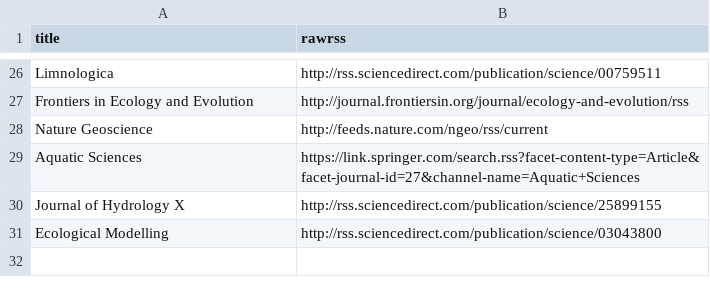
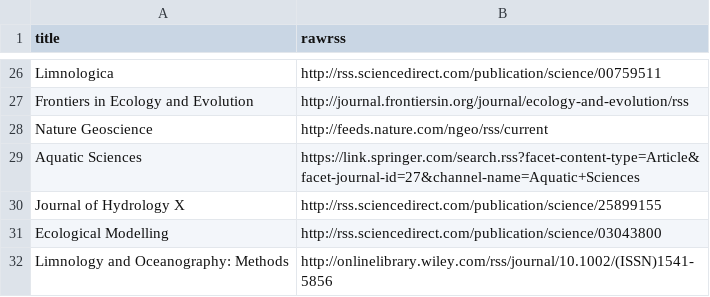
Before and after one commit to feedpapers/limnopapers, a CSV file: limnopapers/journals.csv, drawn as a sheet; only a part is shown, gaps mark what is left out.

```diff
--- a/limnopapers/journals.csv
+++ b/limnopapers/journals.csv
@@ -31 +31,2 @@ Journal of Hydrology X,http://rss.sciencedirect.com/publication/science/25899155
 Ecological Modelling,http://rss.sciencedirect.com/publication/science/03043800
+Limnology and Oceanography: Methods,http://onlinelibrary.wiley.com/rss/journal/10.1002/(ISSN)1541-5856
```
Also changed, not shown: limnopapers/keywords.csv, log.csv.
